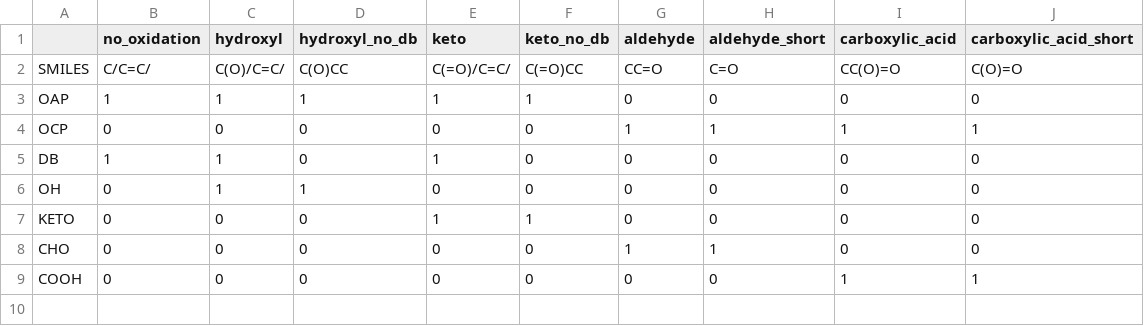
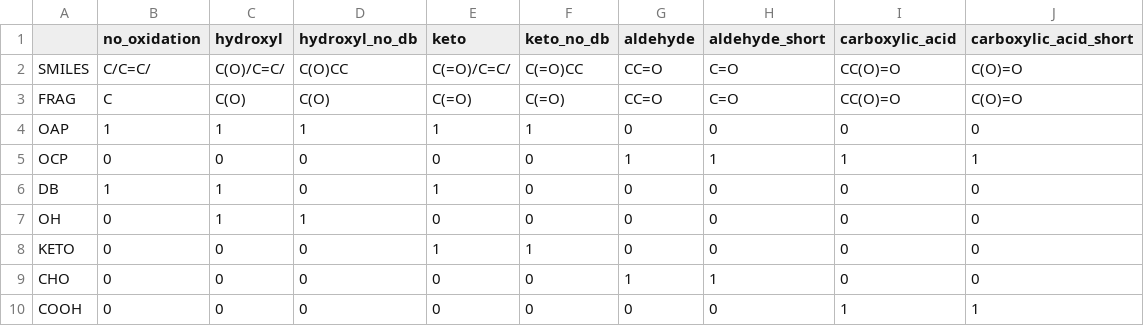
Before and after one commit to SysMedOs/lpptiger, a CSV file: lpplibs/ModConfig.csv, drawn as a sheet.

```diff
--- a/lpplibs/ModConfig.csv
+++ b/lpplibs/ModConfig.csv
@@ -2,2 +2,3 @@
 SMILES,C/C=C/,C(O)/C=C/,C(O)CC,C(=O)/C=C/,C(=O)CC,CC=O,C=O,CC(O)=O,C(O)=O
+FRAG,C,C(O),C(O),C(=O),C(=O),CC=O,C=O,CC(O)=O,C(O)=O
 OAP,1,1,1,1,1,0,0,0,0
```
Also changed, not shown: 6 other files.
